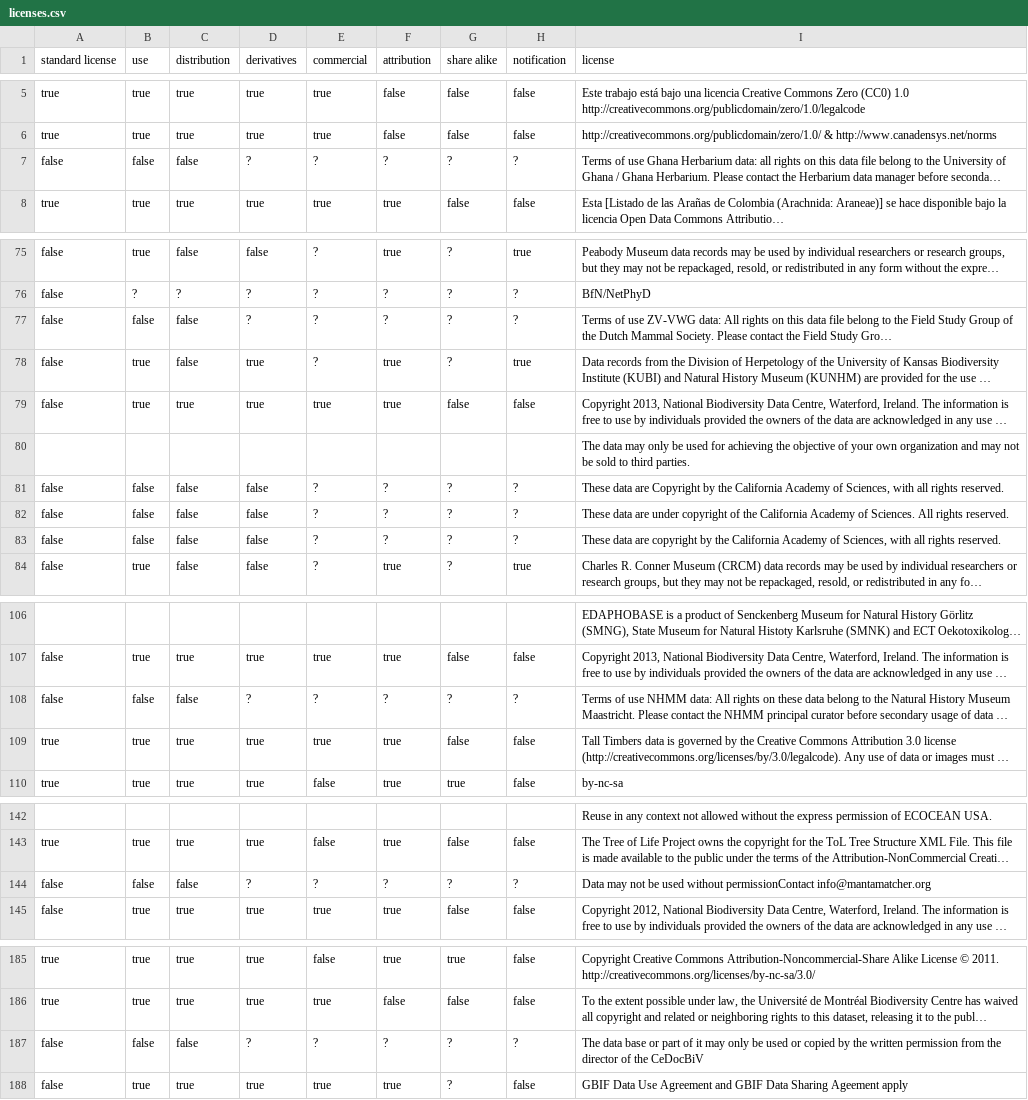
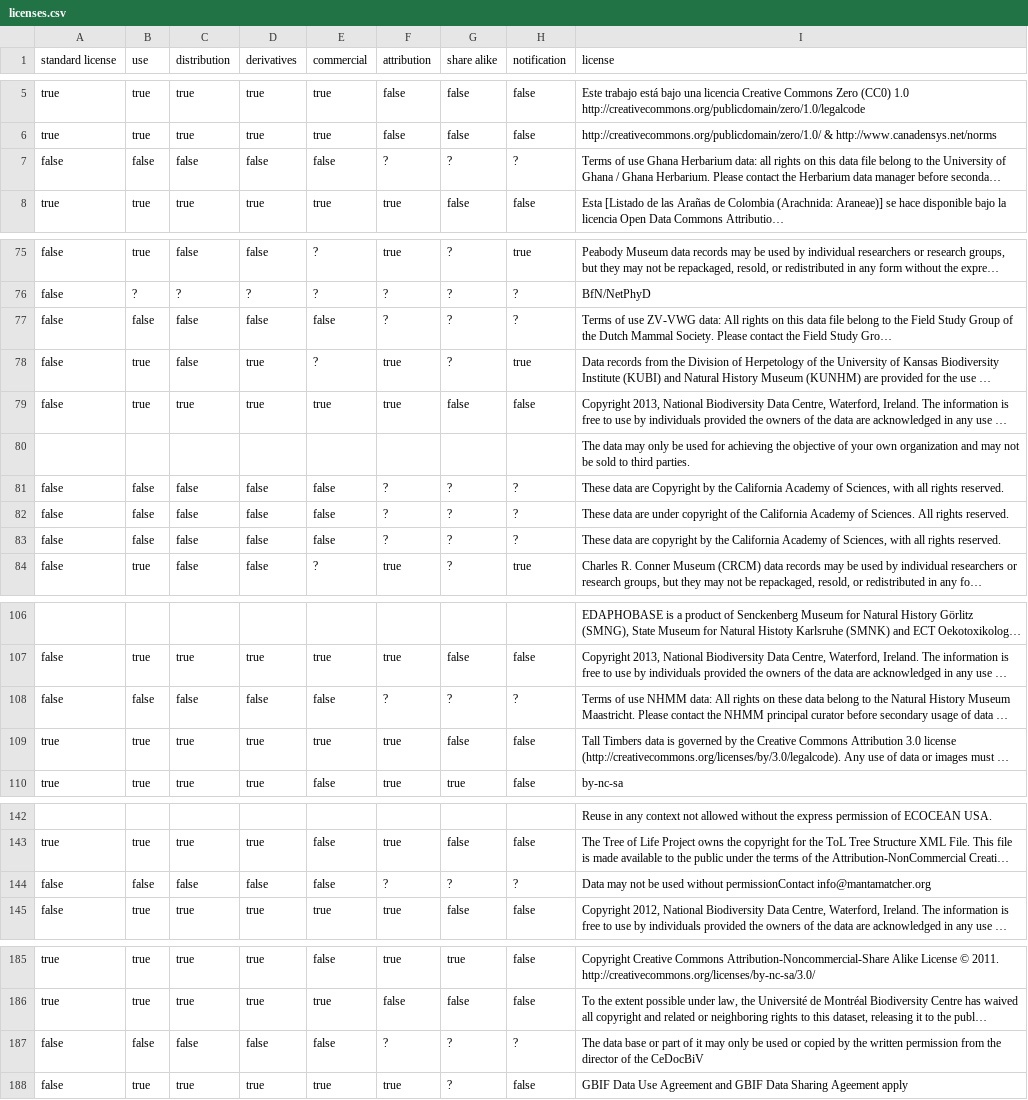
Before and after one commit to Datafable/gbif-data-licenses, a CSV file: data/licenses.csv, drawn as a sheet; only a part is shown, gaps mark what is left out; long unchanged cells end in …; the diff covers the shown part only; the diff names each change by its address in the sheet, - before the commit and + after, or states it on an @@ line.

Commit message:
Set derivatives and commercial to false for all rights reserved

```diff
--- a/data/licenses.csv
+++ b/data/licenses.csv
-D7 (derivatives): ?
+D7 (derivatives): false
-E7 (commercial): ?
+E7 (commercial): false
-D77 (derivatives): ?
+D77 (derivatives): false
-E77 (commercial): ?
+E77 (commercial): false
-E81:E83 (commercial): ?
+E81:E83 (commercial): false
-D108 (derivatives): ?
+D108 (derivatives): false
-E108 (commercial): ?
+E108 (commercial): false
-D144 (derivatives): ?
+D144 (derivatives): false
-E144 (commercial): ?
+E144 (commercial): false
-D187 (derivatives): ?
+D187 (derivatives): false
-E187 (commercial): ?
+E187 (commercial): false
```
Also changed, not shown: 9 edited cells elsewhere in this file.
